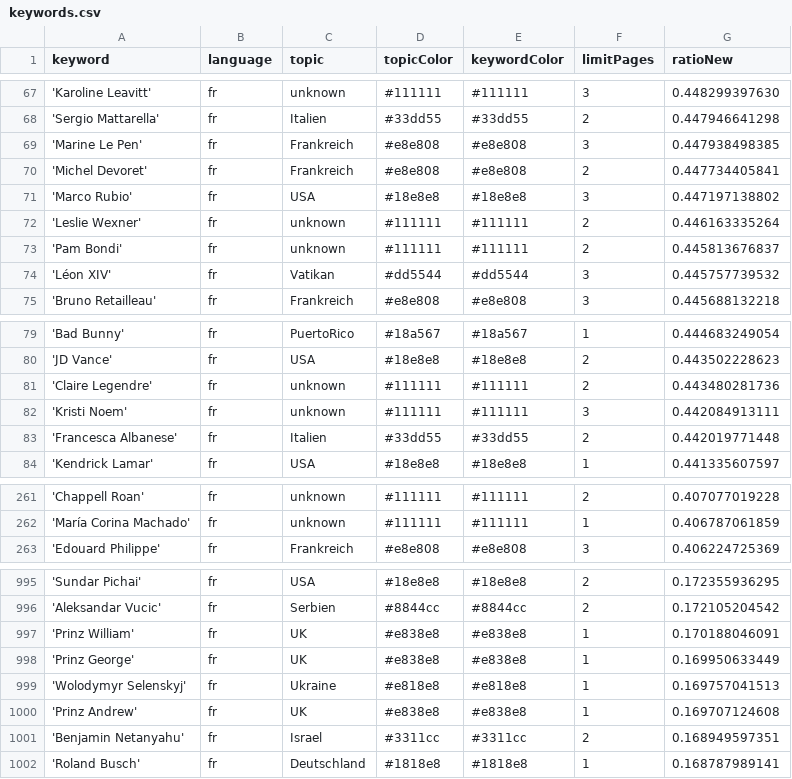
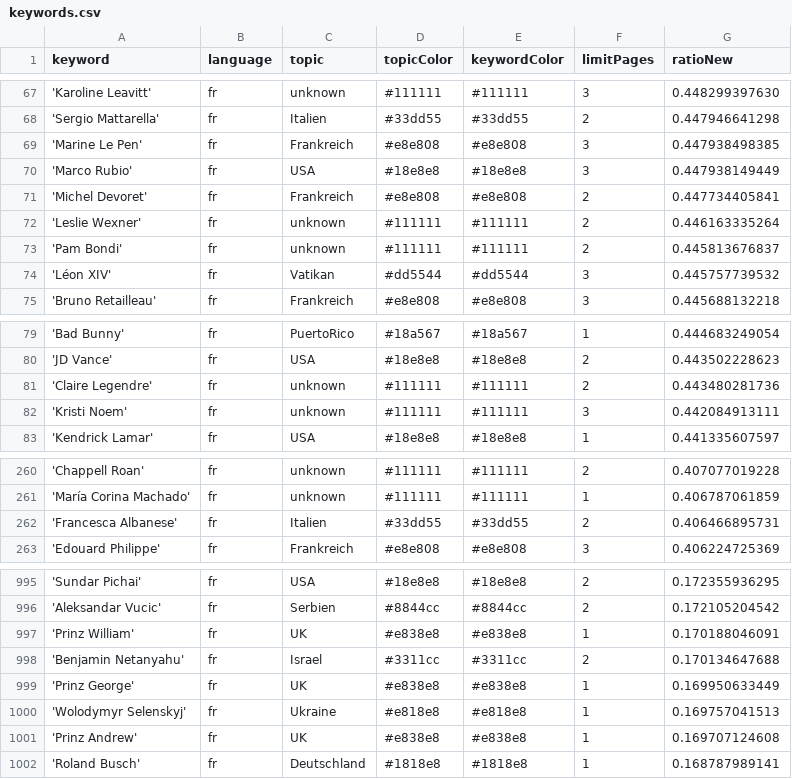
Before and after one commit to JoPhi24-news/gensChuchoter, a CSV file: keywords.csv, drawn as a sheet; only a part is shown, gaps mark what is left out; removed rows and columns are numbered as before the commit, all else as after; the diff names each change by its address in the sheet, - before the commit and + after, or states it on an @@ line.

```diff
--- a/keywords.csv
+++ b/keywords.csv
+row 70: 'Marco Rubio' | fr | USA | #18e8e8 | #18e8e8 | 3 | 0.447938149449
-row 71: 'Marco Rubio' | fr | USA | #18e8e8 | #18e8e8 | 3 | 0.447197138802
-row 83: 'Francesca Albanese' | fr | Italien | #33dd55 | #33dd55 | 2 | 0.442019771448
+row 262: 'Francesca Albanese' | fr | Italien | #33dd55 | #33dd55 | 2 | 0.406466895731
+row 998: 'Benjamin Netanyahu' | fr | Israel | #3311cc | #3311cc | 2 | 0.170134647688
-row 1001: 'Benjamin Netanyahu' | fr | Israel | #3311cc | #3311cc | 2 | 0.168949597351
```
Also changed, not shown: csv/news_2026_05.csv.
